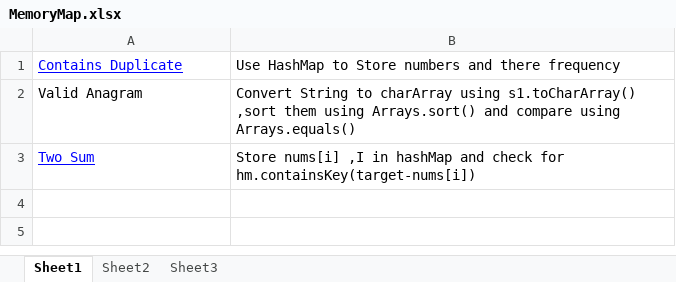
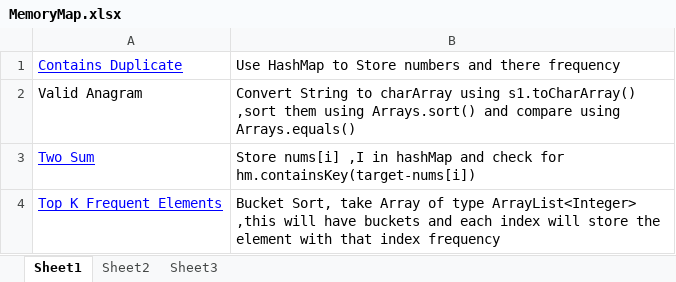
Before and after one commit to rawaty14/LeetCode, an Excel workbook: MemoryMap.xlsx, sheet Sheet1, drawn as a sheet; values as stored, in another font and other column widths than the file's, no borders; the diff names each change by its address in the sheet, - before the commit and + after, or states it on an @@ line.

Commit message:
TopKFrequentElements

```diff
--- a/MemoryMap.xlsx (sheet Sheet1)
+++ b/MemoryMap.xlsx (sheet Sheet1)
+row 4: Top K Frequent Elements | Bucket Sort, take Array of type ArrayList<Integer> ,this will have buckets and each index will store the element with that index frequency
```
Also changed, not shown: 1 other file.
